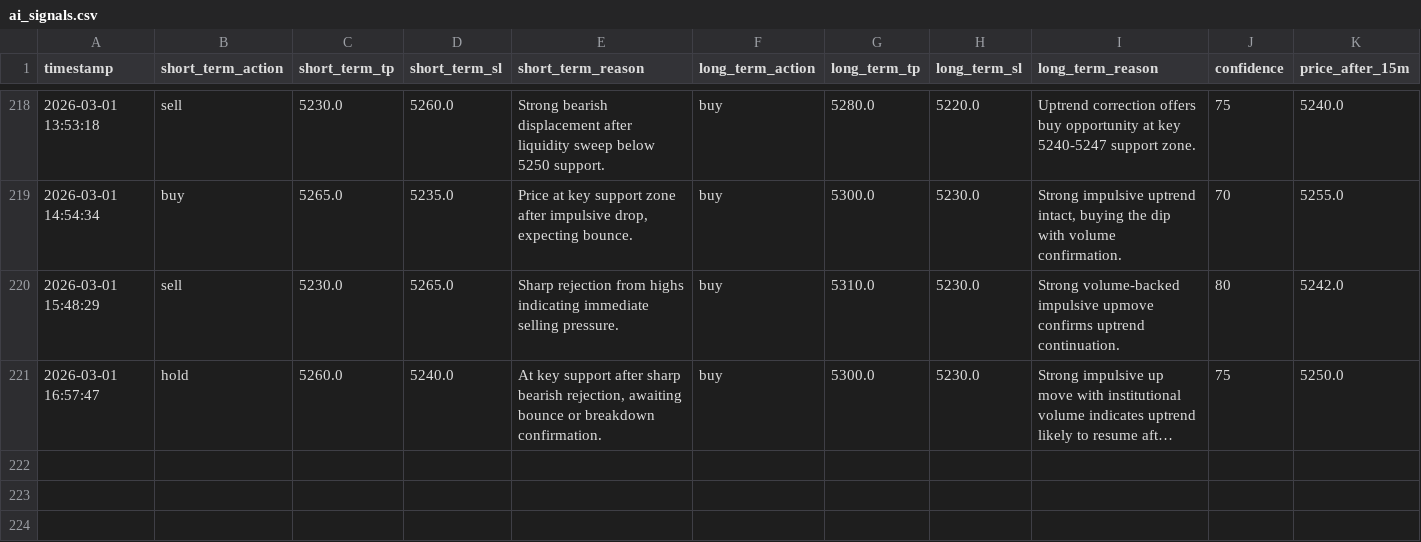
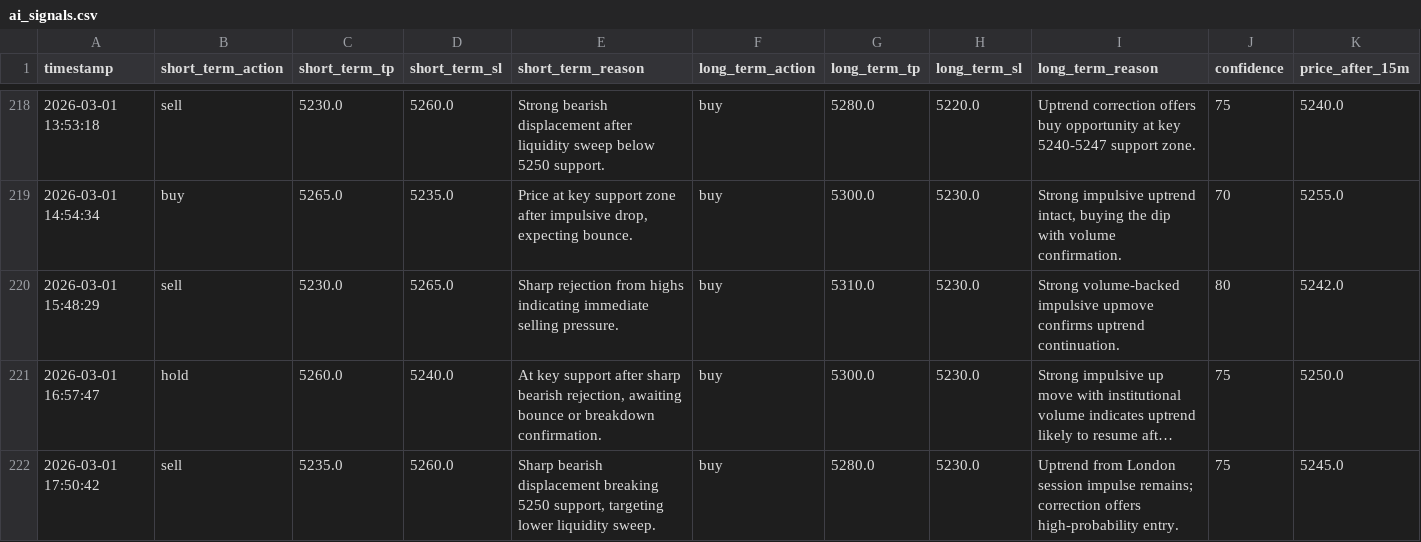
Before and after one commit to jjlabor832026-ui/ai-xau-signals, a CSV file: ai_signals.csv, drawn as a sheet; only a part is shown, gaps mark what is left out; long unchanged cells end in …; rows hold the shown columns only; the diff names each change by its address in the sheet, - before the commit and + after, or states it on an @@ line.

```diff
--- a/ai_signals.csv
+++ b/ai_signals.csv
+row 222: 2026-03-01 17:50:42 | sell | 5235.0 | 5260.0 | Sharp bearish displacement breaking 5250 support, targeting lower liquidity sweep. | buy | 5280.0 | 5230.0 | Uptrend from London session impulse remains; correction offers high-probability entry. | 75 | 5245.0
```
